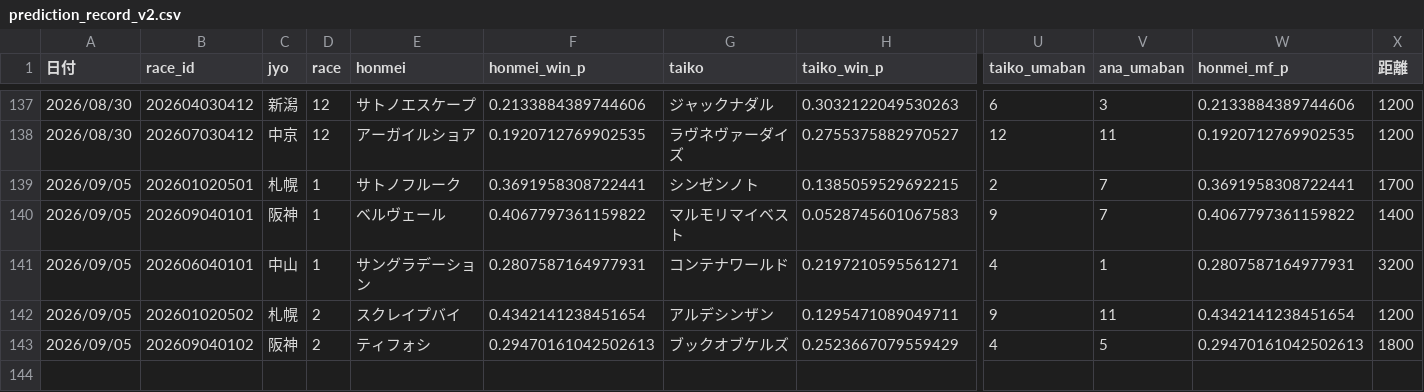
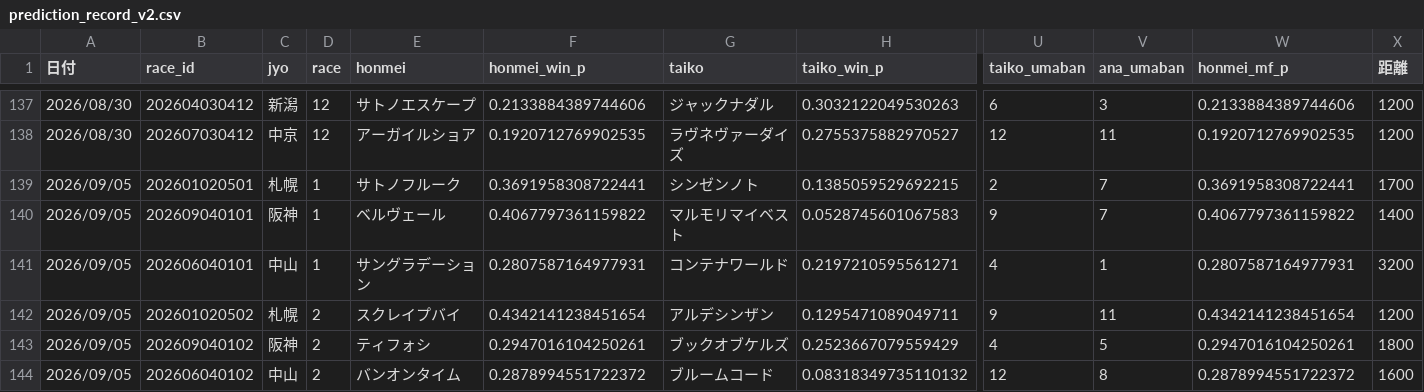
Before and after one commit to fu-ga306/keiba-ai, a CSV file: prediction_record_v2.csv, drawn as a sheet; only a part is shown, gaps mark what is left out; rows hold the shown columns only; the diff names each change by its address in the sheet, - before the commit and + after, or states it on an @@ line.

```diff
--- a/prediction_record_v2.csv
+++ b/prediction_record_v2.csv
-F143 (honmei_win_p): 0.29470161042502613
+F143 (honmei_win_p): 0.2947016104250261
-W143 (honmei_mf_p): 0.29470161042502613
+W143 (honmei_mf_p): 0.2947016104250261
+row 144: 2026/09/05 | 202606040102 | 中山 | 2 | バンオンタイム | 0.2878994551722372 | ブルームコード | 0.08318349735110132 | 12 | 8 | 0.2878994551722372 | 1600
```
Also changed, not shown: today_predictions.csv, 1 other file.
